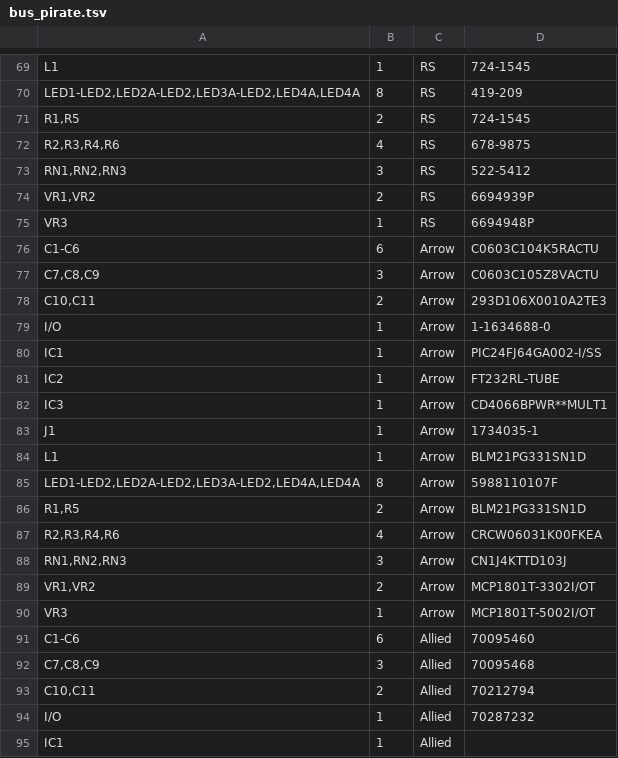
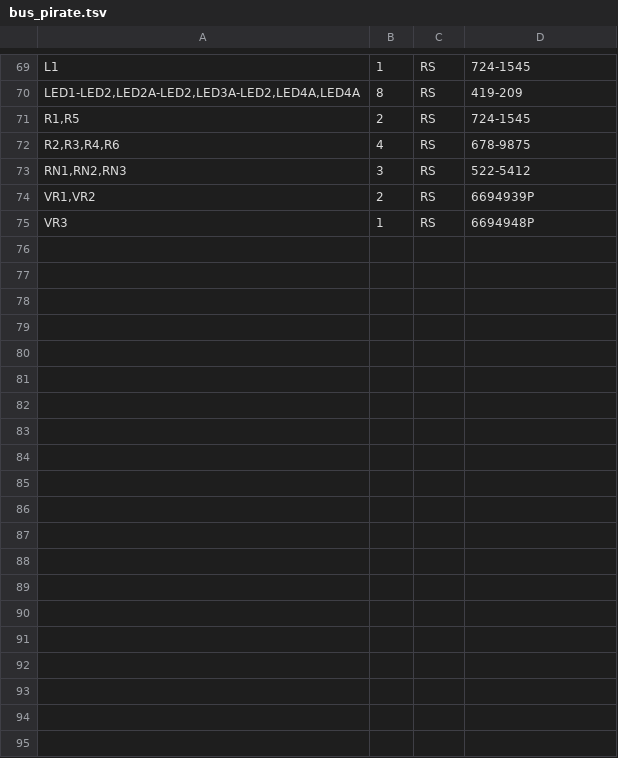
Before and after one commit to kitspace/1clickBOM, a TSV file: examples/bus_pirate.tsv, drawn as a sheet; only a part is shown, gaps mark what is left out; the diff covers the shown part only; the diff names each change by its address in the sheet, - before the commit and + after, or states it on an @@ line.

Commit message:
Remove Allied and Arrow from bus_pirate example

```diff
--- a/examples/bus_pirate.tsv
+++ b/examples/bus_pirate.tsv
-row 76: C1-C6 | 6 | Arrow | C0603C104K5RACTU
-row 77: C7,C8,C9 | 3 | Arrow | C0603C105Z8VACTU
-row 78: C10,C11 | 2 | Arrow | 293D106X0010A2TE3
-row 79: I/O | 1 | Arrow | 1-1634688-0
-row 80: IC1 | 1 | Arrow | PIC24FJ64GA002-I/SS
-row 81: IC2 | 1 | Arrow | FT232RL-TUBE
-row 82: IC3 | 1 | Arrow | CD4066BPWR**MULT1
-row 83: J1 | 1 | Arrow | 1734035-1
-row 84: L1 | 1 | Arrow | BLM21PG331SN1D
-row 85: LED1-LED2,LED2A-LED2,LED3A-LED2,LED4A,LED4A | 8 | Arrow | 5988110107F
-row 86: R1,R5 | 2 | Arrow | BLM21PG331SN1D
-row 87: R2,R3,R4,R6 | 4 | Arrow | CRCW06031K00FKEA
-row 88: RN1,RN2,RN3 | 3 | Arrow | CN1J4KTTD103J
-row 89: VR1,VR2 | 2 | Arrow | MCP1801T-3302I/OT
-row 90: VR3 | 1 | Arrow | MCP1801T-5002I/OT
-row 91: C1-C6 | 6 | Allied | 70095460
-row 92: C7,C8,C9 | 3 | Allied | 70095468
-row 93: C10,C11 | 2 | Allied | 70212794
-row 94: I/O | 1 | Allied | 70287232
-row 95: IC1 | 1 | Allied
```
Also changed, not shown: 10 removed rows elsewhere in this file.
